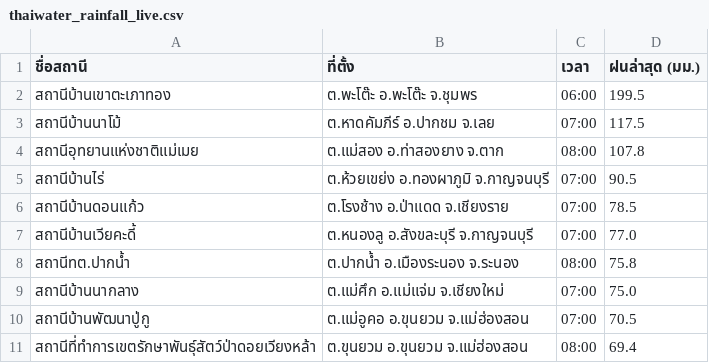
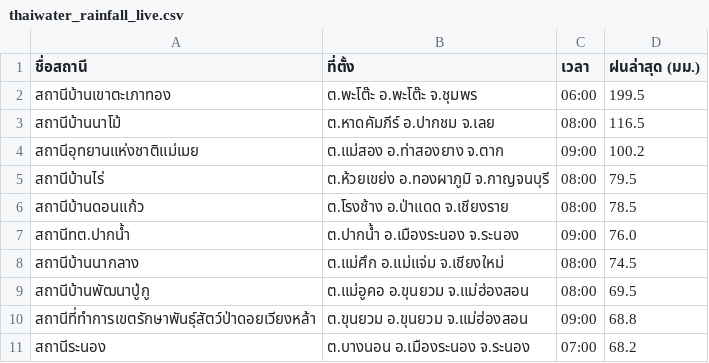
Before and after one commit to chaleeexez/scraper, a CSV file: thaiwater_rainfall_live.csv, drawn as a sheet.

```diff
--- a/thaiwater_rainfall_live.csv
+++ b/thaiwater_rainfall_live.csv
@@ -2,10 +2,10 @@
 สถานีบ้านเขาตะเภาทอง,ต.พะโต๊ะ อ.พะโต๊ะ จ.ชุมพร,06:00,199.5
-สถานีบ้านนาโม้,ต.หาดคัมภีร์ อ.ปากชม จ.เลย,07:00,117.5
-สถานีอุทยานแห่งชาติแม่เมย,ต.แม่สอง อ.ท่าสองยาง จ.ตาก,08:00,107.8
-สถานีบ้านไร่,ต.ห้วยเขย่ง อ.ทองผาภูมิ จ.กาญจนบุรี,07:00,90.5
-สถานีบ้านดอนแก้ว,ต.โรงช้าง อ.ป่าแดด จ.เชียงราย,07:00,78.5
-สถานีบ้านเวียคะดี้,ต.หนองลู อ.สังขละบุรี จ.กาญจนบุรี,07:00,77.0
-สถานีทต.ปากน้ำ,ต.ปากน้ำ อ.เมืองระนอง จ.ระนอง,08:00,75.8
-สถานีบ้านนากลาง,ต.แม่ศึก อ.แม่แจ่ม จ.เชียงใหม่,07:00,75.0
-สถานีบ้านพัฒนาปู่กู,ต.แม่อูคอ อ.ขุนยวม จ.แม่ฮ่องสอน,07:00,70.5
-สถานีที่ทำการเขตรักษาพันธุ์สัตว์ป่าดอยเวียงหล้า,ต.ขุนยวม อ.ขุนยวม จ.แม่ฮ่องสอน,08:00,69.4
+สถานีบ้านนาโม้,ต.หาดคัมภีร์ อ.ปากชม จ.เลย,08:00,116.5
+สถานีอุทยานแห่งชาติแม่เมย,ต.แม่สอง อ.ท่าสองยาง จ.ตาก,09:00,100.2
+สถานีบ้านไร่,ต.ห้วยเขย่ง อ.ทองผาภูมิ จ.กาญจนบุรี,08:00,79.5
+สถานีบ้านดอนแก้ว,ต.โรงช้าง อ.ป่าแดด จ.เชียงราย,08:00,78.5
+สถานีทต.ปากน้ำ,ต.ปากน้ำ อ.เมืองระนอง จ.ระนอง,09:00,76.0
+สถานีบ้านนากลาง,ต.แม่ศึก อ.แม่แจ่ม จ.เชียงใหม่,08:00,74.5
+สถานีบ้านพัฒนาปู่กู,ต.แม่อูคอ อ.ขุนยวม จ.แม่ฮ่องสอน,08:00,69.5
+สถานีที่ทำการเขตรักษาพันธุ์สัตว์ป่าดอยเวียงหล้า,ต.ขุนยวม อ.ขุนยวม จ.แม่ฮ่องสอน,09:00,68.8
+สถานีระนอง,ต.บางนอน อ.เมืองระนอง จ.ระนอง,07:00,68.2
```
